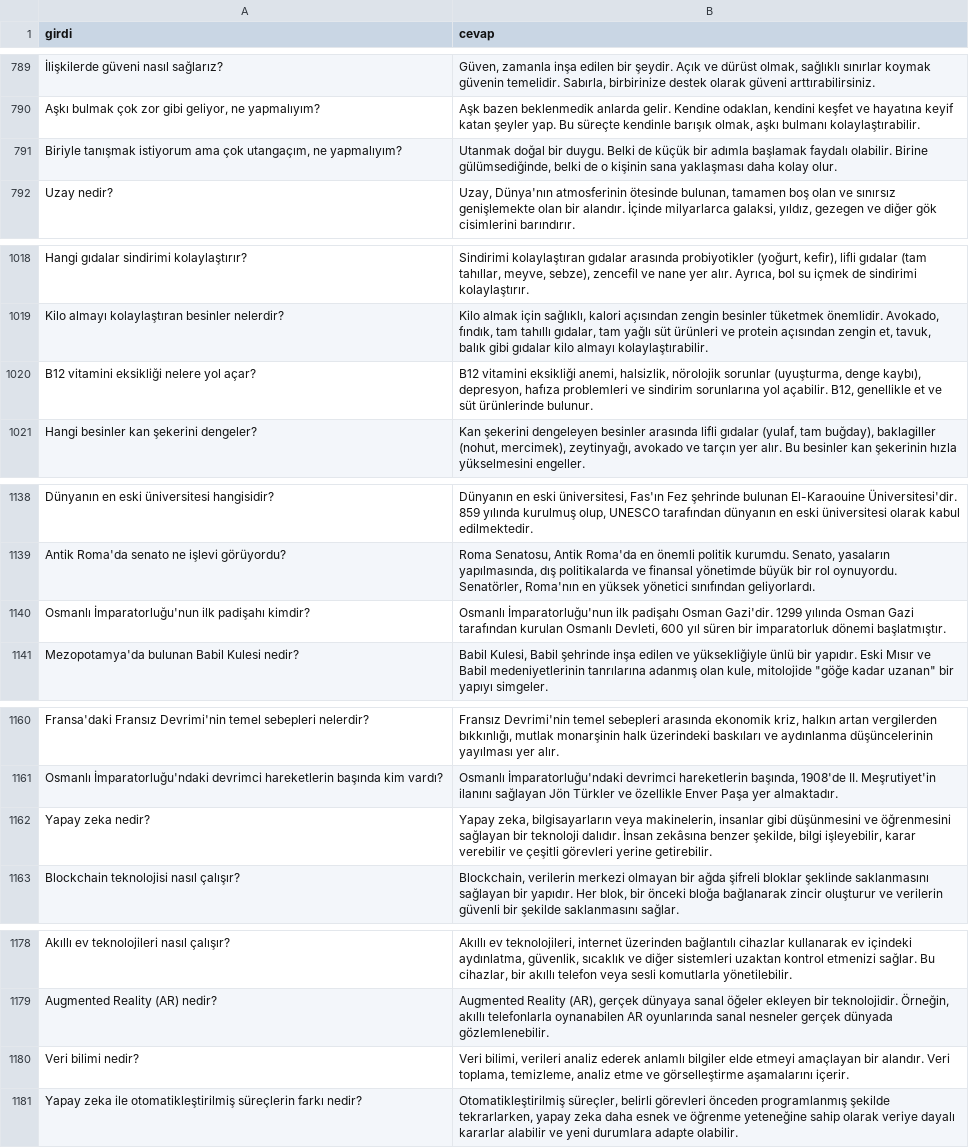
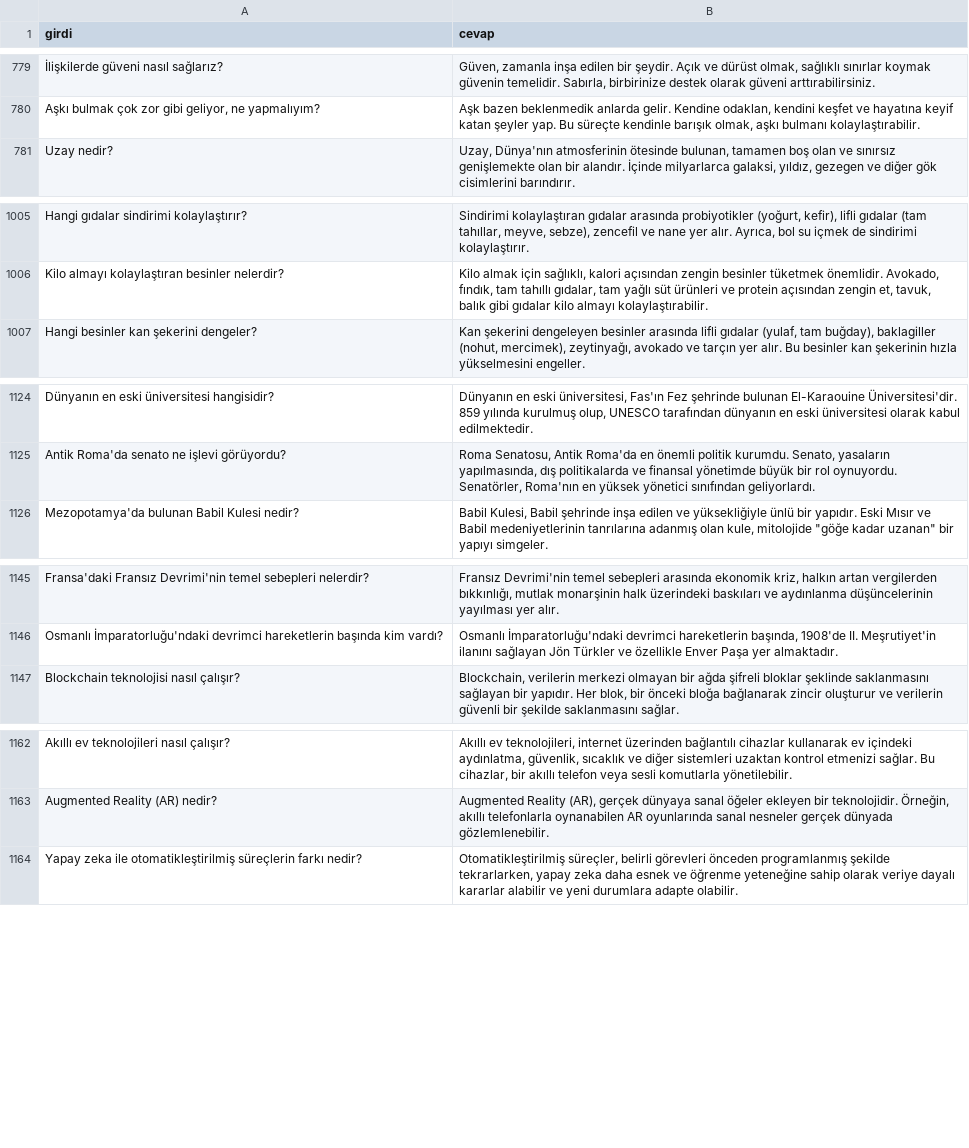
Before and after one commit to omerfikret/ChatBot, a CSV file: egitim_verisi_temiz.csv (was egitim_verisi_birlesik.csv), drawn as a sheet; only a part is shown, gaps mark what is left out; the diff covers the shown part only; the diff names each change by its address in the sheet, - before the commit and + after, or states it on an @@ line.

Commit message:
Hala cevaplarda sorunlar var fakat csv dosyasınındaki dengesizliği düzeltip halledeceğim. 42k token var hedef iste 120k

```diff
--- a/egitim_verisi_birlesik.csv
+++ b/egitim_verisi_temiz.csv
-row 791: Biriyle tanışmak istiyorum ama çok utangaçım, ne yapmalıyım? | Utanmak doğal bir duygu. Belki de küçük bir adımla başlamak faydalı olabilir. Birine gülümsediğinde, belki de o kişinin sana yaklaşması daha kolay olur.
-row 1020: B12 vitamini eksikliği nelere yol açar? | B12 vitamini eksikliği anemi, halsizlik, nörolojik sorunlar (uyuşturma, denge kaybı), depresyon, hafıza problemleri ve sindirim sorunlarına yol açabilir. B12, genellikle et ve süt ürünlerinde bulunur.
-row 1140: Osmanlı İmparatorluğu'nun ilk padişahı kimdir? | Osmanlı İmparatorluğu'nun ilk padişahı Osman Gazi'dir. 1299 yılında Osman Gazi tarafından kurulan Osmanlı Devleti, 600 yıl süren bir imparatorluk dönemi başlatmıştır.
-row 1162: Yapay zeka nedir? | Yapay zeka, bilgisayarların veya makinelerin, insanlar gibi düşünmesini ve öğrenmesini sağlayan bir teknoloji dalıdır. İnsan zekâsına benzer şekilde, bilgi işleyebilir, karar verebilir ve çeşitli görevleri yerine getirebilir.
-row 1180: Veri bilimi nedir? | Veri bilimi, verileri analiz ederek anlamlı bilgiler elde etmeyi amaçlayan bir alandır. Veri toplama, temizleme, analiz etme ve görselleştirme aşamalarını içerir.
```
Also changed, not shown: 13 removed rows elsewhere in this file, 1 other file.
